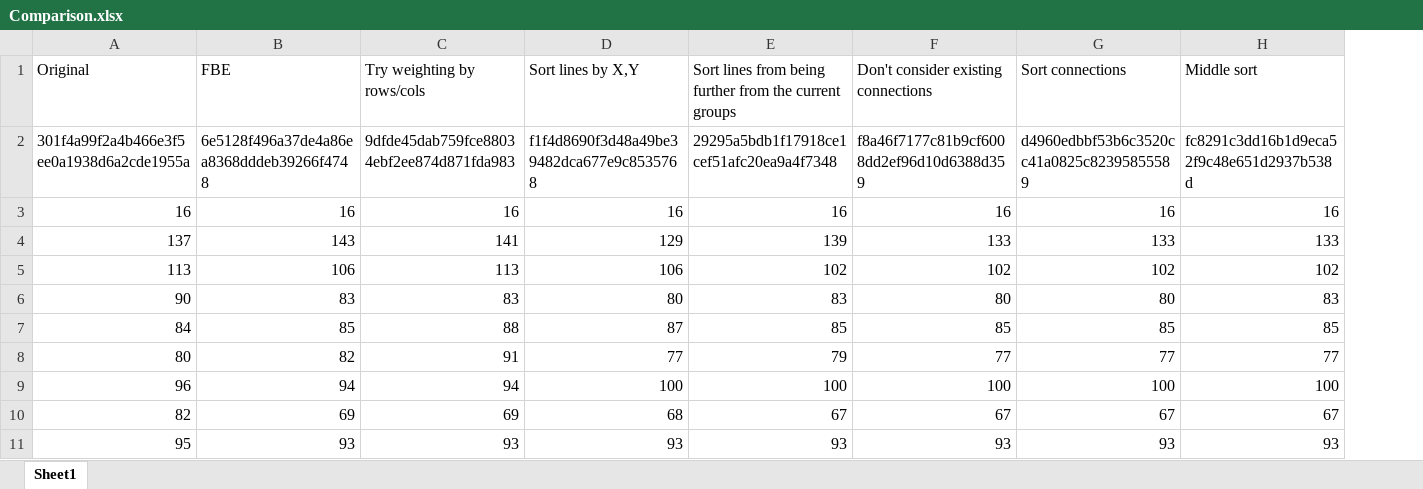
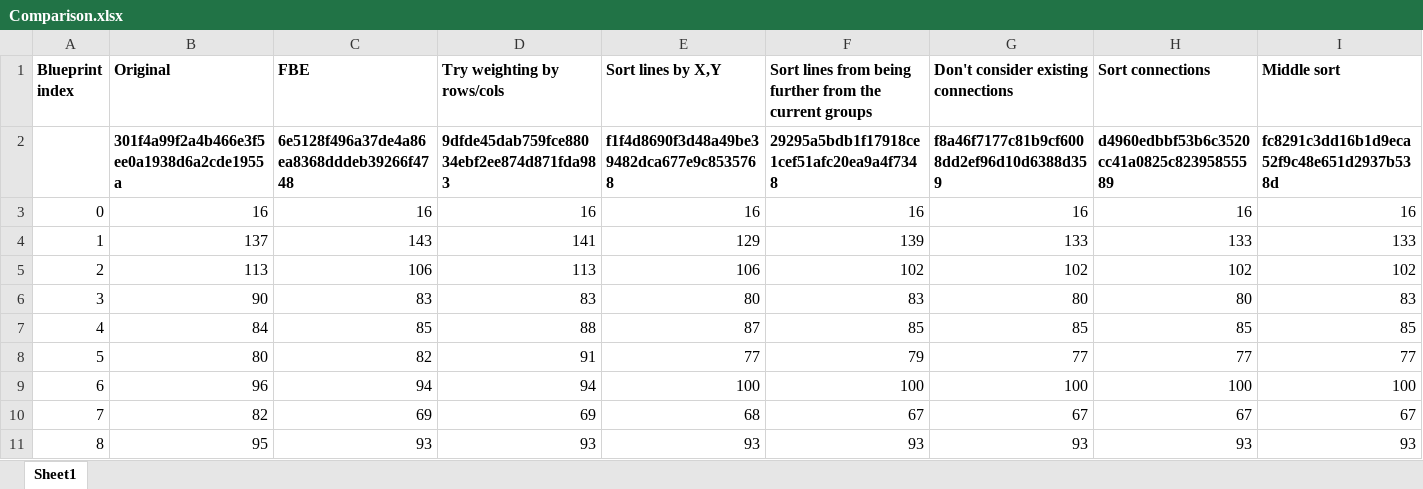
Before and after one commit to joelverhagen/FactorioTools, an Excel workbook: src/PumpjackPipeOptimizer/Comparison.xlsx, sheet Sheet1, drawn as a sheet; only a part is shown; values as stored, in another font and other column widths than the file's, no borders; addresses are those after the commit; the diff names each change by its address in the sheet, - before the commit and + after, or states it on an @@ line.

Commit message:
Add blueprint index

```diff
--- a/src/PumpjackPipeOptimizer/Comparison.xlsx (sheet Sheet1)
+++ b/src/PumpjackPipeOptimizer/Comparison.xlsx (sheet Sheet1)
+column A (Blueprint index), rows 3-11: 0 | 1 | 2 | 3 | 4 | 5 | 6 | 7 | 8
-B1:I2 bold: off
+B1:I2 bold: on
```
Also changed, not shown: formulas that keep their value.
